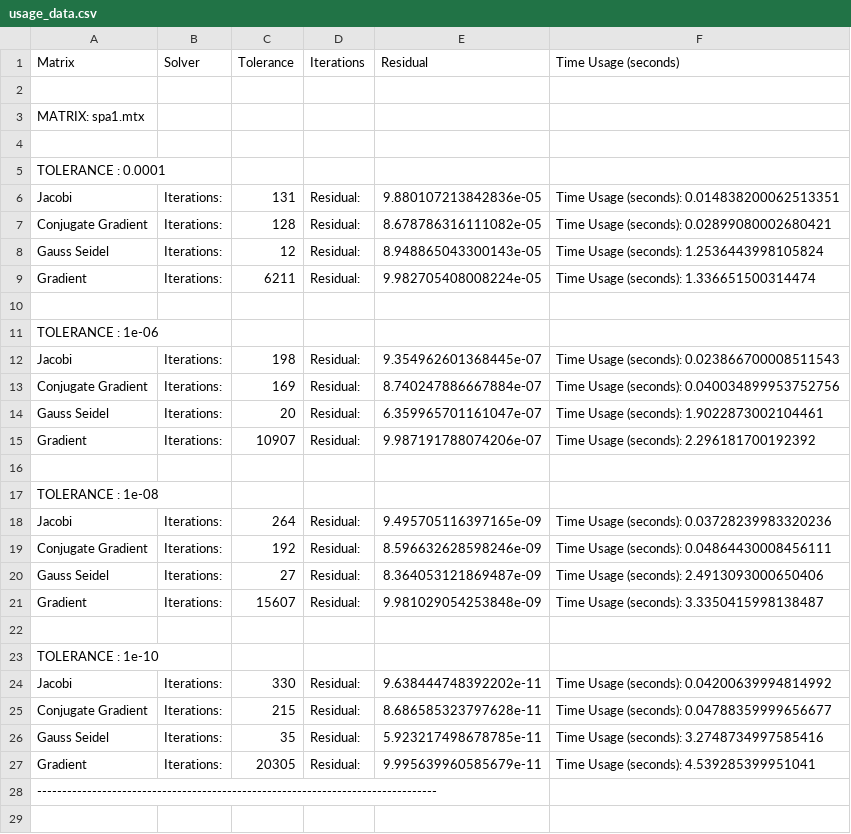
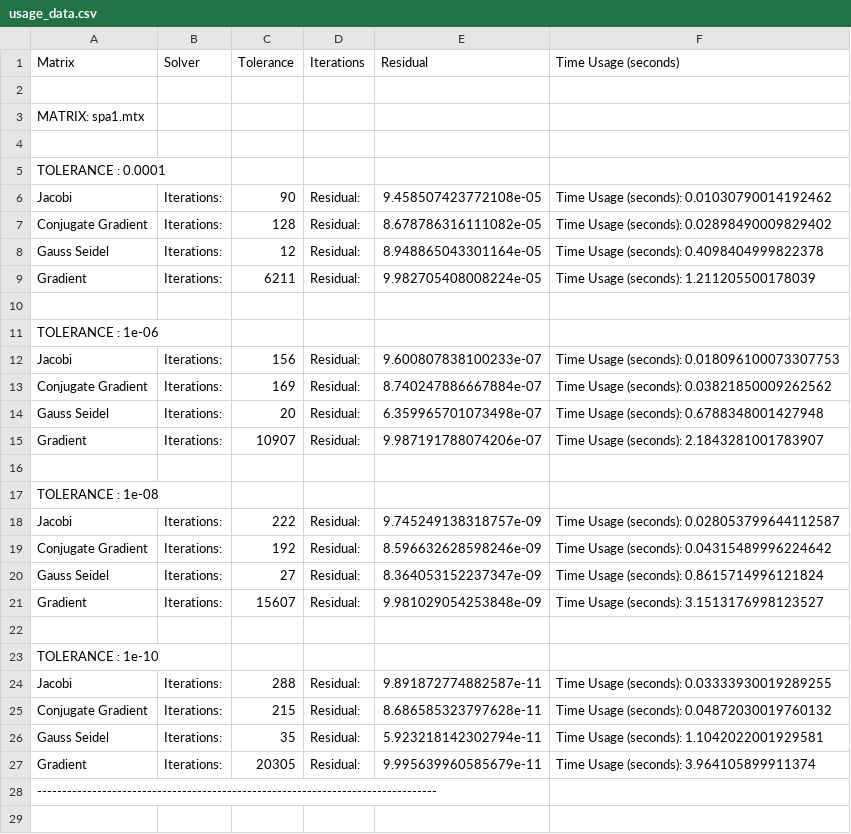
Before and after one commit to alessandroCassani/calculus_project_1, a CSV file: results/usage_data.csv, drawn as a sheet; only a part is shown; the diff covers the shown part only.

```diff
--- a/results/usage_data.csv
+++ b/results/usage_data.csv
@@ -5,24 +5,24 @@ Matrix,Solver,Tolerance,Iterations,Residual,Time Usage (seconds)
 TOLERANCE : 0.0001
-Jacobi,Iterations:,131,Residual:,9.880107213842836e-05,Time Usage (seconds): 0.014838200062513351
-Conjugate Gradient,Iterations:,128,Residual:,8.678786316111082e-05,Time Usage (seconds): 0.02899080002680421
-Gauss Seidel,Iterations:,12,Residual:,8.948865043300143e-05,Time Usage (seconds): 1.2536443998105824
-Gradient,Iterations:,6211,Residual:,9.982705408008224e-05,Time Usage (seconds): 1.336651500314474
+Jacobi,Iterations:,90,Residual:,9.458507423772108e-05,Time Usage (seconds): 0.01030790014192462
+Conjugate Gradient,Iterations:,128,Residual:,8.678786316111082e-05,Time Usage (seconds): 0.02898490009829402
+Gauss Seidel,Iterations:,12,Residual:,8.948865043301164e-05,Time Usage (seconds): 0.4098404999822378
+Gradient,Iterations:,6211,Residual:,9.982705408008224e-05,Time Usage (seconds): 1.211205500178039
 
 TOLERANCE : 1e-06
-Jacobi,Iterations:,198,Residual:,9.354962601368445e-07,Time Usage (seconds): 0.023866700008511543
-Conjugate Gradient,Iterations:,169,Residual:,8.740247886667884e-07,Time Usage (seconds): 0.040034899953752756
-Gauss Seidel,Iterations:,20,Residual:,6.359965701161047e-07,Time Usage (seconds): 1.9022873002104461
-Gradient,Iterations:,10907,Residual:,9.987191788074206e-07,Time Usage (seconds): 2.296181700192392
+Jacobi,Iterations:,156,Residual:,9.600807838100233e-07,Time Usage (seconds): 0.018096100073307753
+Conjugate Gradient,Iterations:,169,Residual:,8.740247886667884e-07,Time Usage (seconds): 0.03821850009262562
+Gauss Seidel,Iterations:,20,Residual:,6.359965701073498e-07,Time Usage (seconds): 0.6788348001427948
+Gradient,Iterations:,10907,Residual:,9.987191788074206e-07,Time Usage (seconds): 2.1843281001783907
 
 TOLERANCE : 1e-08
-Jacobi,Iterations:,264,Residual:,9.495705116397165e-09,Time Usage (seconds): 0.03728239983320236
-Conjugate Gradient,Iterations:,192,Residual:,8.596632628598246e-09,Time Usage (seconds): 0.04864430008456111
-Gauss Seidel,Iterations:,27,Residual:,8.364053121869487e-09,Time Usage (seconds): 2.4913093000650406
-Gradient,Iterations:,15607,Residual:,9.981029054253848e-09,Time Usage (seconds): 3.3350415998138487
+Jacobi,Iterations:,222,Residual:,9.745249138318757e-09,Time Usage (seconds): 0.028053799644112587
+Conjugate Gradient,Iterations:,192,Residual:,8.596632628598246e-09,Time Usage (seconds): 0.04315489996224642
+Gauss Seidel,Iterations:,27,Residual:,8.364053152237347e-09,Time Usage (seconds): 0.8615714996121824
+Gradient,Iterations:,15607,Residual:,9.981029054253848e-09,Time Usage (seconds): 3.1513176998123527
 
 TOLERANCE : 1e-10
-Jacobi,Iterations:,330,Residual:,9.638444748392202e-11,Time Usage (seconds): 0.04200639994814992
-Conjugate Gradient,Iterations:,215,Residual:,8.686585323797628e-11,Time Usage (seconds): 0.04788359999656677
-Gauss Seidel,Iterations:,35,Residual:,5.923217498678785e-11,Time Usage (seconds): 3.2748734997585416
-Gradient,Iterations:,20305,Residual:,9.995639960585679e-11,Time Usage (seconds): 4.539285399951041
+Jacobi,Iterations:,288,Residual:,9.891872774882587e-11,Time Usage (seconds): 0.03333930019289255
+Conjugate Gradient,Iterations:,215,Residual:,8.686585323797628e-11,Time Usage (seconds): 0.04872030019760132
+Gauss Seidel,Iterations:,35,Residual:,5.923218142302794e-11,Time Usage (seconds): 1.1042022001929581
+Gradient,Iterations:,20305,Residual:,9.995639960585679e-11,Time Usage (seconds): 3.964105899911374
 --------------------------------------------------------------------------------
```
Also changed, not shown: 84 edited cells elsewhere in this file, 6 other files.
